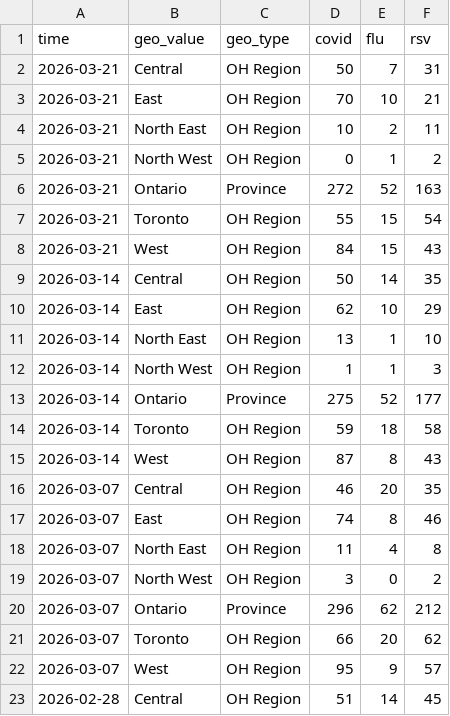
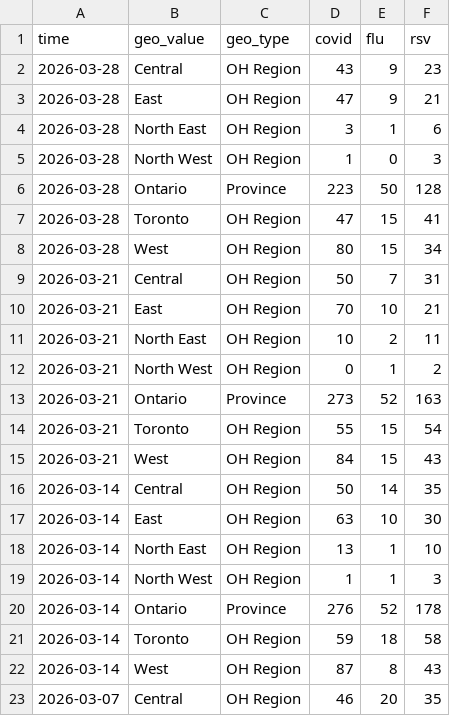
Before and after one commit to william-redman/hospitalization-forecast, a CSV file: target-data/season_2025_2026/hospitalization-data.csv, drawn as a sheet; only a part is shown; the shorter side is filled out with more unchanged rows.

Commit message:
update target data

```diff
--- a/target-data/season_2025_2026/hospitalization-data.csv
+++ b/target-data/season_2025_2026/hospitalization-data.csv
@@ -1,2 +1,9 @@
 time,geo_value,geo_type,covid,flu,rsv
+2026-03-28,Central,OH Region,43,9,23
+2026-03-28,East,OH Region,47,9,21
+2026-03-28,North East,OH Region,3,1,6
+2026-03-28,North West,OH Region,1,0,3
+2026-03-28,Ontario,Province,223,50,128
+2026-03-28,Toronto,OH Region,47,15,41
+2026-03-28,West,OH Region,80,15,34
 2026-03-21,Central,OH Region,50,7,31
@@ -5,3 +12,3 @@ time,geo_value,geo_type,covid,flu,rsv
 2026-03-21,North West,OH Region,0,1,2
-2026-03-21,Ontario,Province,272,52,163
+2026-03-21,Ontario,Province,273,52,163
 2026-03-21,Toronto,OH Region,55,15,54
@@ -9,6 +16,6 @@ time,geo_value,geo_type,covid,flu,rsv
 2026-03-14,Central,OH Region,50,14,35
-2026-03-14,East,OH Region,62,10,29
+2026-03-14,East,OH Region,63,10,30
 2026-03-14,North East,OH Region,13,1,10
 2026-03-14,North West,OH Region,1,1,3
-2026-03-14,Ontario,Province,275,52,177
+2026-03-14,Ontario,Province,276,52,178
 2026-03-14,Toronto,OH Region,59,18,58
```
